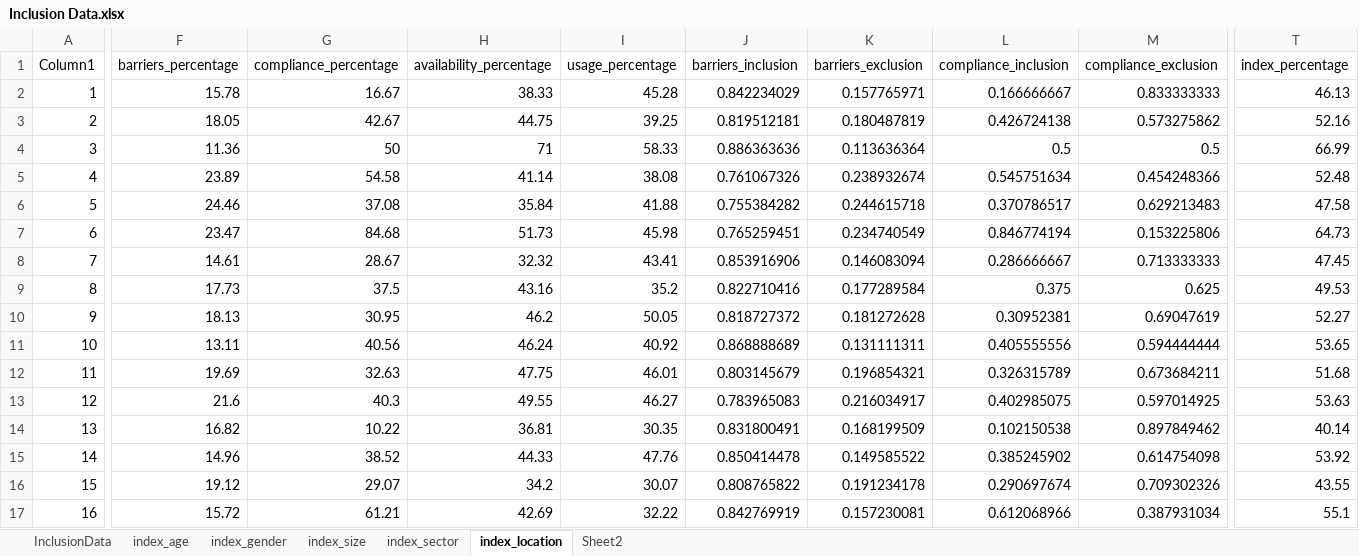
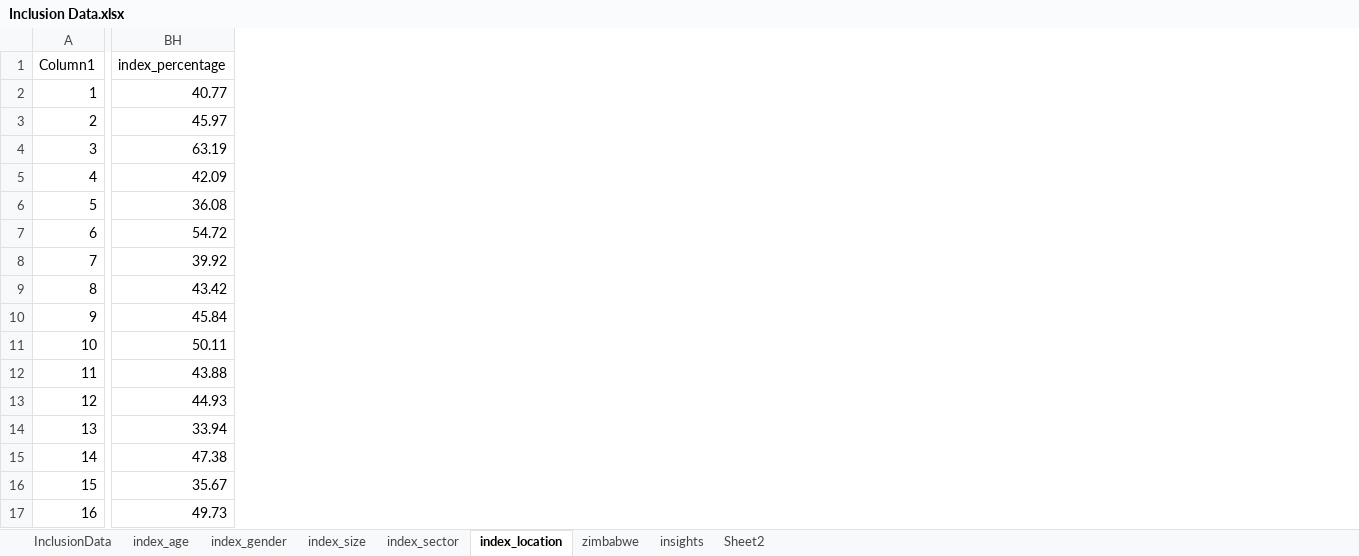
Before and after one commit to beks99/SIVIOgit, an Excel workbook: FI_index/Inclusion Data.xlsx, sheet index_location, drawn as a sheet; only a part is shown, gaps mark what is left out; values as stored, in another font and other column widths than the file's, no borders; table styles not drawn; removed rows and columns are numbered as before the commit, all else as after; the diff covers the shown part only; the diff names each change by its address in the sheet, - before the commit and + after, or states it on an @@ line.

```diff
--- a/FI_index/Inclusion Data.xlsx (sheet index_location)
+++ b/FI_index/Inclusion Data.xlsx (sheet index_location)
+sheet tab: zimbabwe
+sheet tab: insights
@@ column F (barriers_percentage) hidden, rows 2-17: 15.78 | 18.05 | 11.36 | 23.89 | 24.46 | 23.47 | 14.61 | 17.73 | 18.13 | 13.11 | 19.69 | 21.6 | 16.82 | 14.96 | 19.12 | 15.72 @@
@@ column G (compliance_percentage) hidden, rows 2-17: 16.67 | 42.67 | 50 | 54.58 | 37.08 | 84.68 | 28.67 | 37.5 | 30.95 | 40.56 | 32.63 | 40.3 | 10.22 | 38.52 | 29.07 | 61.21 @@
@@ column H (availability_percentage) hidden, rows 2-17: 38.33 | 44.75 | 71 | 41.14 | 35.84 | 51.73 | 32.32 | 43.16 | 46.2 | 46.24 | 47.75 | 49.55 | 36.81 | 44.33 | 34.2 | 42.69 @@
@@ column I (usage_percentage) hidden, rows 2-17: 45.28 | 39.25 | 58.33 | 38.08 | 41.88 | 45.98 | 43.41 | 35.2 | 50.05 | 40.92 | 46.01 | 46.27 | 30.35 | 47.76 | 30.07 | 32.22 @@
@@ column J (barriers_inclusion) hidden, rows 2-17: 0.842234029 | 0.819512181 | 0.886363636 | 0.761067326 | 0.755384282 | 0.765259451 | 0.853916906 | 0.822710416 | 0.818727372 | 0.868888689 | 0.803145679 | 0.783965083 | 0.831800491 | 0.850414478 | 0.808765822 | 0.842769919 @@
@@ column K (barriers_exclusion) hidden, rows 2-17: 0.157765971 | 0.180487819 | 0.113636364 | 0.238932674 | 0.244615718 | 0.234740549 | 0.146083094 | 0.177289584 | 0.181272628 | 0.131111311 | 0.196854321 | 0.216034917 | 0.168199509 | 0.149585522 | 0.191234178 | 0.157230081 @@
@@ column L (compliance_inclusion) hidden, rows 2-17: 0.166666667 | 0.426724138 | 0.5 | 0.545751634 | 0.370786517 | 0.846774194 | 0.286666667 | 0.375 | 0.30952381 | 0.405555556 | 0.326315789 | 0.402985075 | 0.102150538 | 0.385245902 | 0.290697674 | 0.612068966 @@
@@ column M (compliance_exclusion) hidden, rows 2-17: 0.833333333 | 0.573275862 | 0.5 | 0.454248366 | 0.629213483 | 0.153225806 | 0.713333333 | 0.625 | 0.69047619 | 0.594444444 | 0.673684211 | 0.597014925 | 0.897849462 | 0.614754098 | 0.709302326 | 0.387931034 @@
-BH2 (index_percentage): 46.13
+BH2 (index_percentage): 40.77
-BH3 (index_percentage): 52.16
+BH3 (index_percentage): 45.97
-BH4 (index_percentage): 66.99
+BH4 (index_percentage): 63.19
-BH5 (index_percentage): 52.48
+BH5 (index_percentage): 42.09
-BH6 (index_percentage): 47.58
+BH6 (index_percentage): 36.08
-BH7 (index_percentage): 64.73
+BH7 (index_percentage): 54.72
-BH8 (index_percentage): 47.45
+BH8 (index_percentage): 39.92
-BH9 (index_percentage): 49.53
+BH9 (index_percentage): 43.42
-BH10 (index_percentage): 52.27
+BH10 (index_percentage): 45.84
-BH11 (index_percentage): 53.65
+BH11 (index_percentage): 50.11
-BH12 (index_percentage): 51.68
+BH12 (index_percentage): 43.88
-BH13 (index_percentage): 53.63
+BH13 (index_percentage): 44.93
-BH14 (index_percentage): 40.14
+BH14 (index_percentage): 33.94
-BH15 (index_percentage): 53.92
+BH15 (index_percentage): 47.38
-BH16 (index_percentage): 43.55
+BH16 (index_percentage): 35.67
-BH17 (index_percentage): 55.1
+BH17 (index_percentage): 49.73
```
Also changed, not shown: 10 added rows, 2 added columns, 6 removed columns and 27 edited cells elsewhere in this sheet, sheet InclusionData, sheet index_sector, sheet index_age, sheet index_size, sheet index_gender, hidden cells, charts or pictures, FI_index/province_insights.xlsx, 17 other files.
